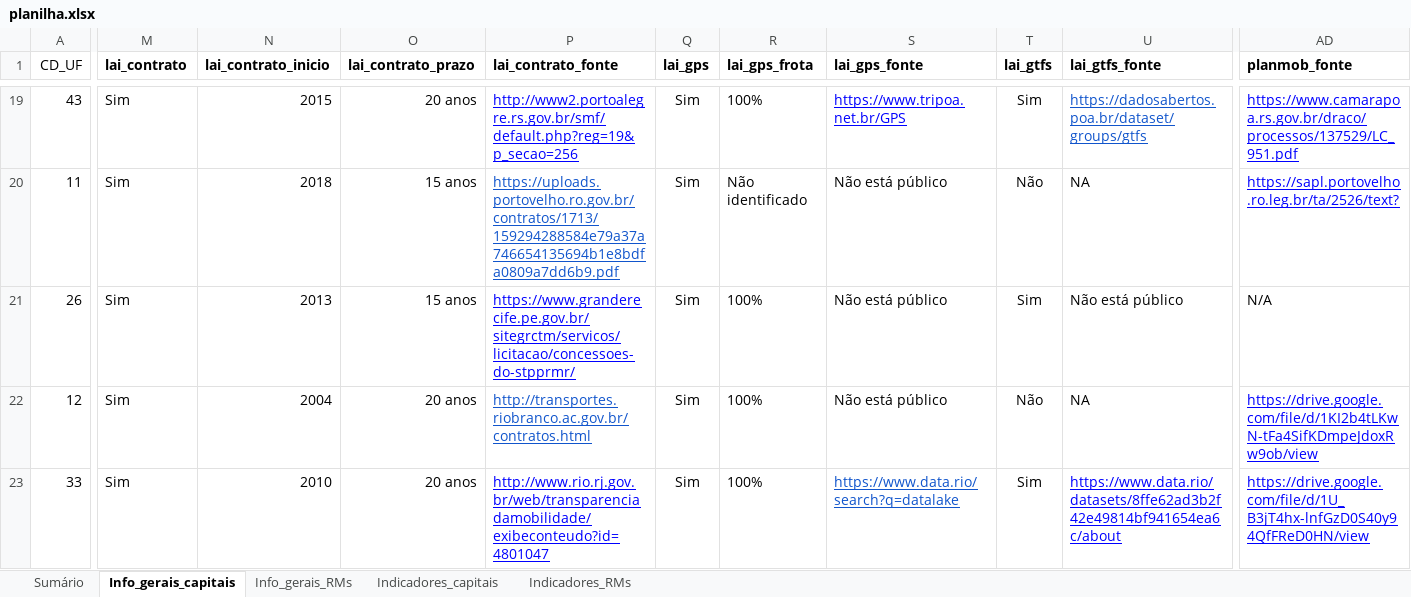
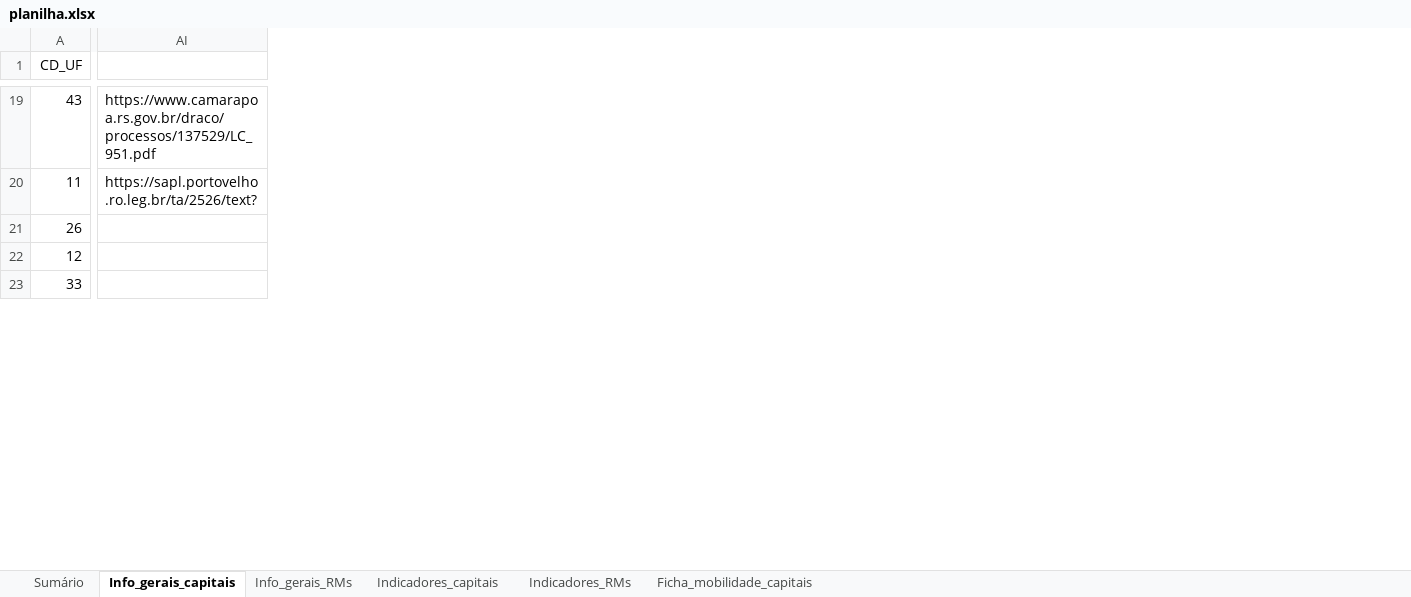
Before and after one commit to Leo-Veiga/mobilidados-prototipo, an Excel workbook: dados/planilha.xlsx, sheet Info_gerais_capitais, drawn as a sheet; only a part is shown, gaps mark what is left out; values as stored, in another font and other column widths than the file's, no borders; removed rows and columns are numbered as before the commit, all else as after; the diff covers the shown part only; the diff names each change by its address in the sheet, - before the commit and + after, or states it on an @@ line.

```diff
--- a/dados/planilha.xlsx (sheet Info_gerais_capitais)
+++ b/dados/planilha.xlsx (sheet Info_gerais_capitais)
+sheet tab: Ficha_mobilidade_capitais
-column M (lai_contrato), rows 19-23: all Sim
-column N (lai_contrato_inicio), rows 19-23: 2015 | 2018 | 2013 | 2004 | 2010
-column O (lai_contrato_prazo), rows 19-23: 20 anos | 15 anos | 15 anos | 20 anos | 20 anos
-column P (lai_contrato_fonte), rows 19-23: http://www2.portoalegre.rs.gov.br/smf/default.php?reg=19&p_secao=256 | https://uploads.portovelho.ro.gov.br/contratos/1713/159294288584e79a37a746654135694b1e8bdfa0809a7dd6b9.pdf | https://www.granderecife.pe.gov.br/sitegrctm/servicos/licitacao/concessoes-do-stpprmr/ | http://transportes.riobranco.ac.gov.br/contratos.html | http://www.rio.rj.gov.br/web/transparenciadamobilidade/exibeconteudo?id=4801047
-column Q (lai_gps), rows 19-23: all Sim
-column R (lai_gps_frota), rows 19-23: 100% | Não identificado | 100% | 100% | 100%
-column S (lai_gps_fonte), rows 19-23: https://www.tripoa.net.br/GPS | Não está público | Não está público | Não está público | https://www.data.rio/search?q=datalake
-column T (lai_gtfs), rows 19-23: Sim | Não | Sim | Não | Sim
-column U (lai_gtfs_fonte), rows 19-23: https://dadosabertos.poa.br/dataset/groups/gtfs | NA | Não está público | NA | https://www.data.rio/datasets/8ffe62ad3b2f42e49814bf941654ea6c/about
-AI1: planmob_fonte
+AI1: (empty)
@@ AI19:AI20 underline: on → off, text colour: #0000FF → black @@
-AI21: N/A
+AI21: (empty)
-AI22: https://drive.google.com/file/d/1KI2b4tLKwN-tFa4SifKDmpeJdoxRw9ob/view
+AI22: (empty)
-AI23: https://drive.google.com/file/d/1U_B3jT4hx-lnfGzD0S40y94QfFReD0HN/view
+AI23: (empty)
```
Also changed, not shown: 16 added columns, 2 removed columns, 16 edited cells and cell formats elsewhere in this sheet, 5 other files.
